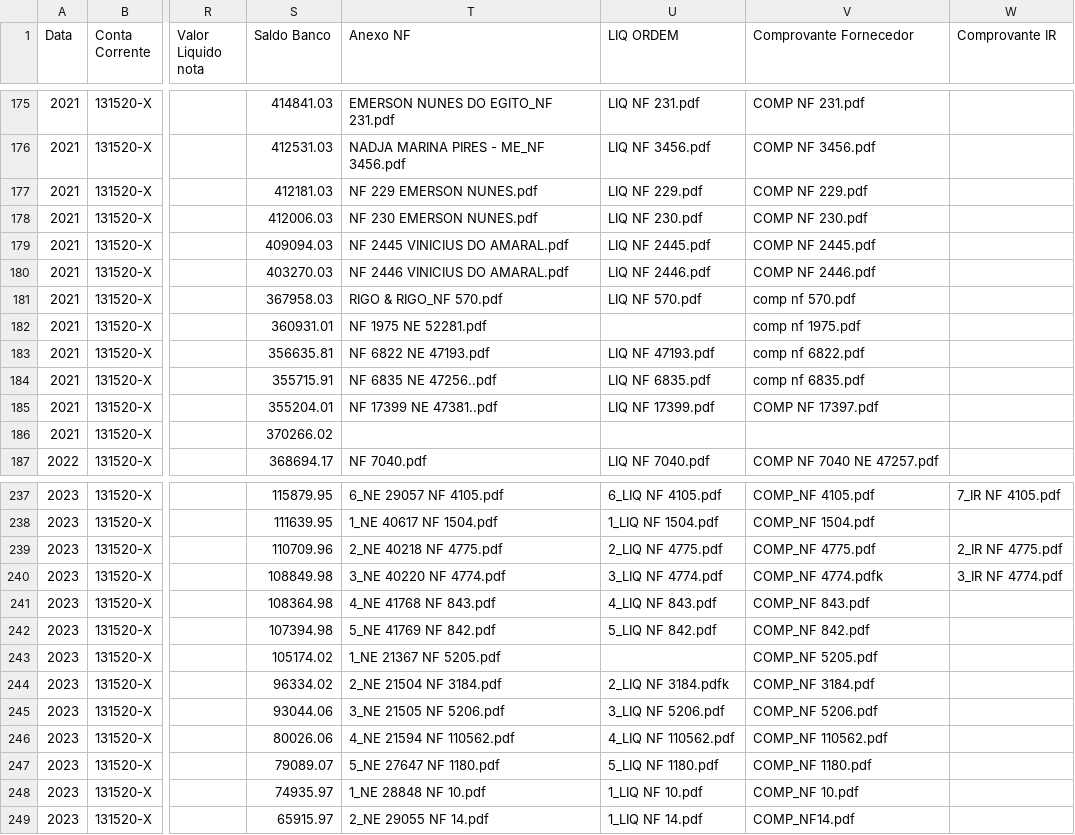
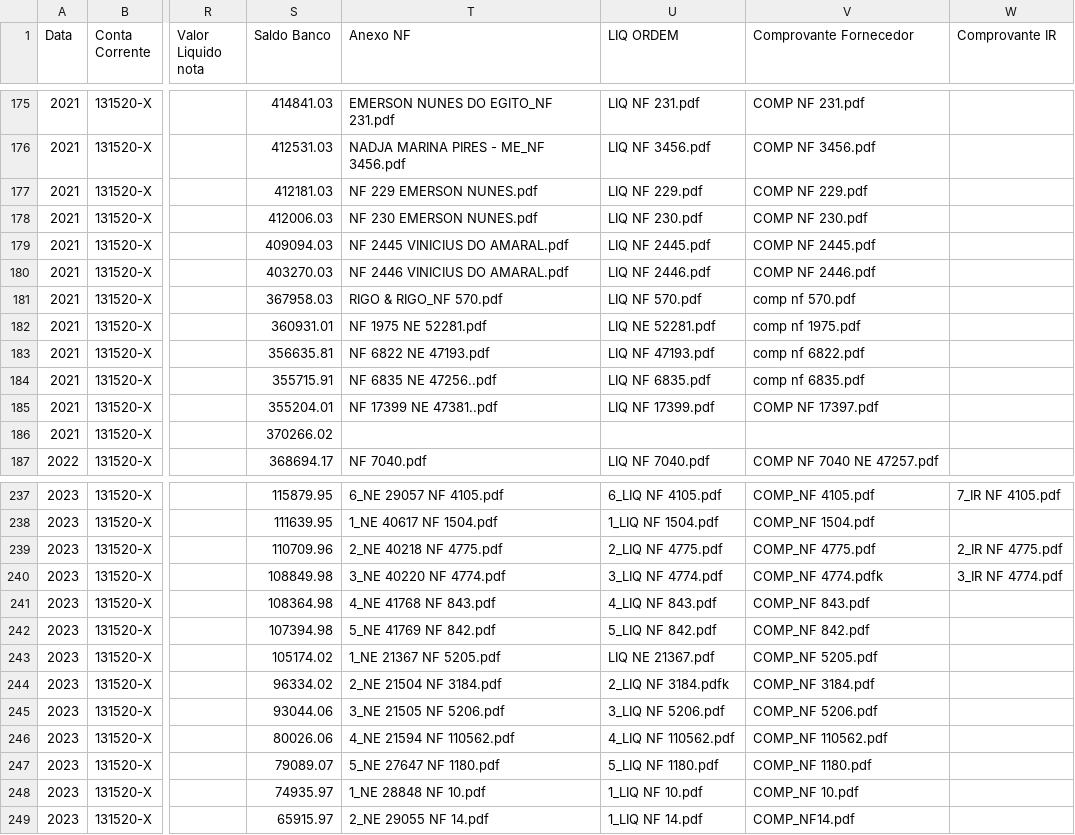
Before and after one commit to controleconveniosmaringa-a11y/controle-emendas, a CSV file: dados.csv, drawn as a sheet; only a part is shown, gaps mark what is left out; the diff names each change by its address in the sheet, - before the commit and + after, or states it on an @@ line.

Commit message:
Atualização contábil em tempo real via painel de controle 📊

```diff
--- a/dados.csv
+++ b/dados.csv
-U182 (LIQ ORDEM): (empty)
+U182 (LIQ ORDEM): LIQ NE 52281.pdf
-U243 (LIQ ORDEM): (empty)
+U243 (LIQ ORDEM): LIQ NE 21367.pdf
```
